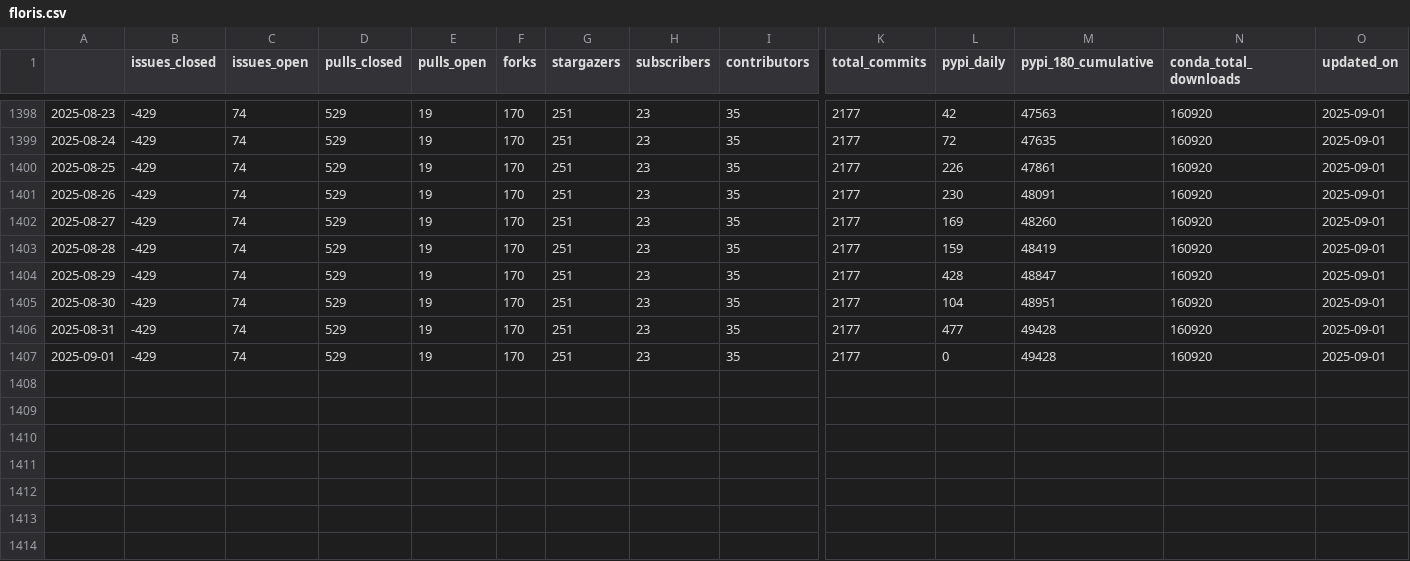
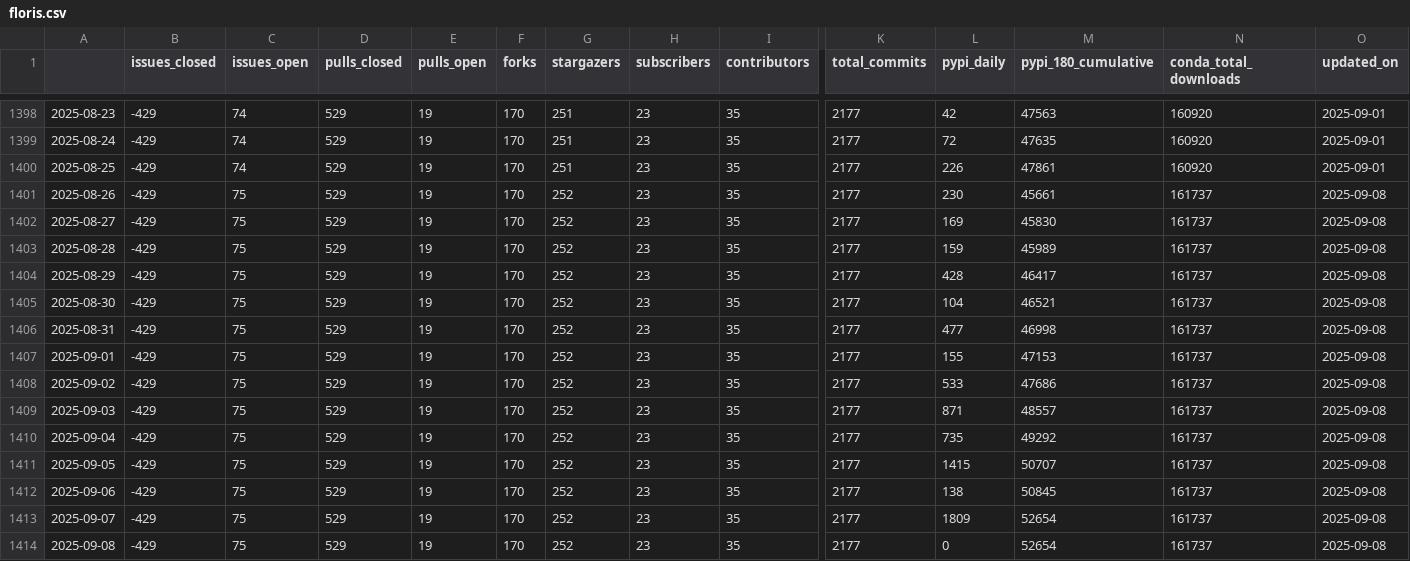
Before and after one commit to NREL/osos, a CSV file: data/floris.csv, drawn as a sheet; only a part is shown, gaps mark what is left out; rows hold the shown columns only; the diff names each change by its address in the sheet, - before the commit and + after, or states it on an @@ line.

```diff
--- a/data/floris.csv
+++ b/data/floris.csv
-C1401:C1407 (issues_open): 74
+C1401:C1407 (issues_open): 75
-G1401:G1407 (stargazers): 251
+G1401:G1407 (stargazers): 252
-M1401 (pypi_180_cumulative): 48091
+M1401 (pypi_180_cumulative): 45661
-N1401:N1407 (conda_total_downloads): 160920
+N1401:N1407 (conda_total_downloads): 161737
-O1401:O1407 (updated_on): 2025-09-01
+O1401:O1407 (updated_on): 2025-09-08
-M1402 (pypi_180_cumulative): 48260
+M1402 (pypi_180_cumulative): 45830
-M1403 (pypi_180_cumulative): 48419
+M1403 (pypi_180_cumulative): 45989
-M1404 (pypi_180_cumulative): 48847
+M1404 (pypi_180_cumulative): 46417
-M1405 (pypi_180_cumulative): 48951
+M1405 (pypi_180_cumulative): 46521
-M1406 (pypi_180_cumulative): 49428
+M1406 (pypi_180_cumulative): 46998
-L1407 (pypi_daily): 0
+L1407 (pypi_daily): 155
-M1407 (pypi_180_cumulative): 49428
+M1407 (pypi_180_cumulative): 47153
+row 1408: 2025-09-02 | -429 | 75 | 529 | 19 | 170 | 252 | 23 | 35 | 2177 | 533 | 47686 | 161737 | 2025-09-08
+row 1409: 2025-09-03 | -429 | 75 | 529 | 19 | 170 | 252 | 23 | 35 | 2177 | 871 | 48557 | 161737 | 2025-09-08
+row 1410: 2025-09-04 | -429 | 75 | 529 | 19 | 170 | 252 | 23 | 35 | 2177 | 735 | 49292 | 161737 | 2025-09-08
+row 1411: 2025-09-05 | -429 | 75 | 529 | 19 | 170 | 252 | 23 | 35 | 2177 | 1415 | 50707 | 161737 | 2025-09-08
+row 1412: 2025-09-06 | -429 | 75 | 529 | 19 | 170 | 252 | 23 | 35 | 2177 | 138 | 50845 | 161737 | 2025-09-08
+row 1413: 2025-09-07 | -429 | 75 | 529 | 19 | 170 | 252 | 23 | 35 | 2177 | 1809 | 52654 | 161737 | 2025-09-08
+row 1414: 2025-09-08 | -429 | 75 | 529 | 19 | 170 | 252 | 23 | 35 | 2177 | 0 | 52654 | 161737 | 2025-09-08
```
Also changed, not shown: data/nrwal.csv, data/rev.csv, 20 other files.
